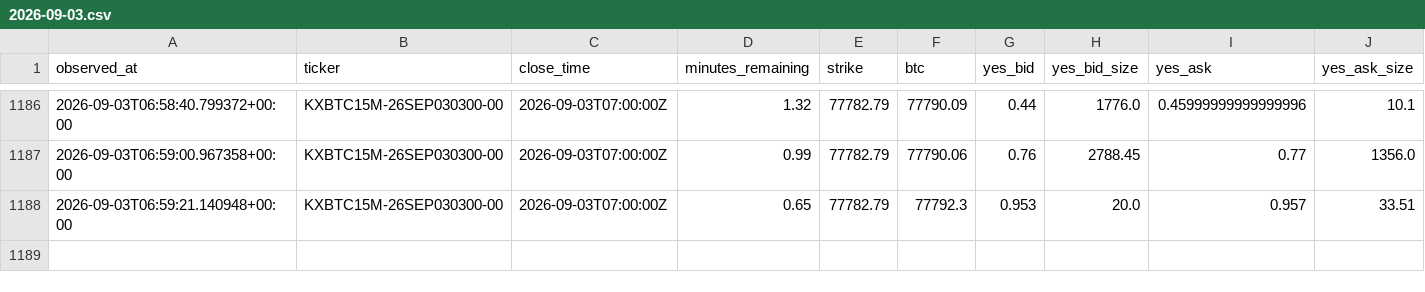
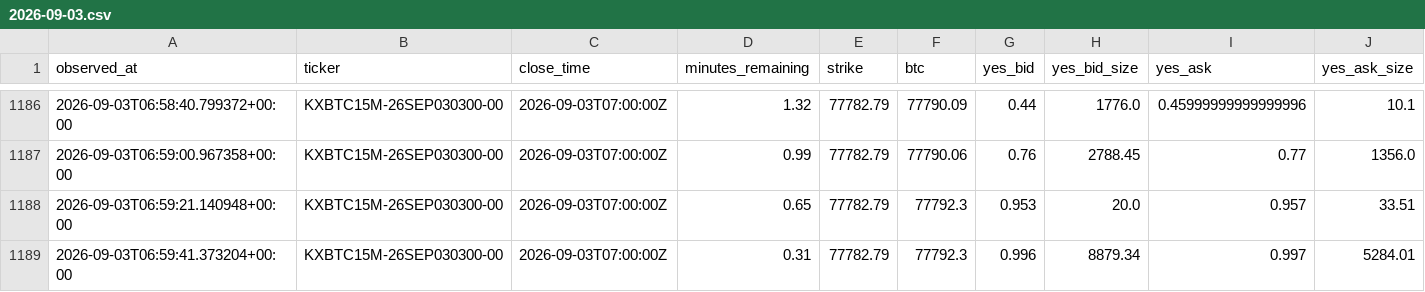
Before and after one commit to elhamwork/btcbot, a CSV file: cloud_state/orderbook/2026-09-03.csv, drawn as a sheet; only a part is shown, gaps mark what is left out; rows hold the shown columns only; the diff names each change by its address in the sheet, - before the commit and + after, or states it on an @@ line.

Commit message:
state: 2026-09-03T07:04Z

```diff
--- a/cloud_state/orderbook/2026-09-03.csv
+++ b/cloud_state/orderbook/2026-09-03.csv
+row 1189: 2026-09-03T06:59:41.373204+00:00 | KXBTC15M-26SEP030300-00 | 2026-09-03T07:00:00Z | 0.31 | 77782.79 | 77792.3 | 0.996 | 8879.34 | 0.997 | 5284.01
```
Also changed, not shown: 4 other files.
